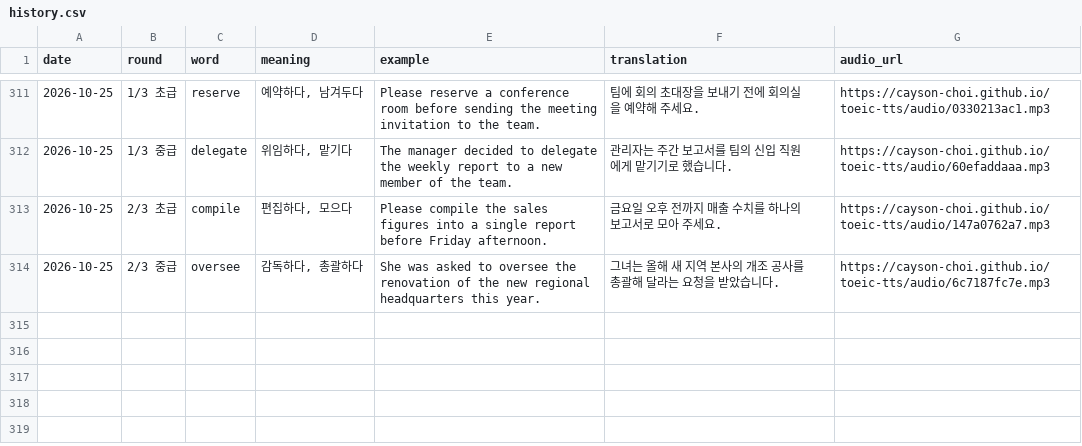
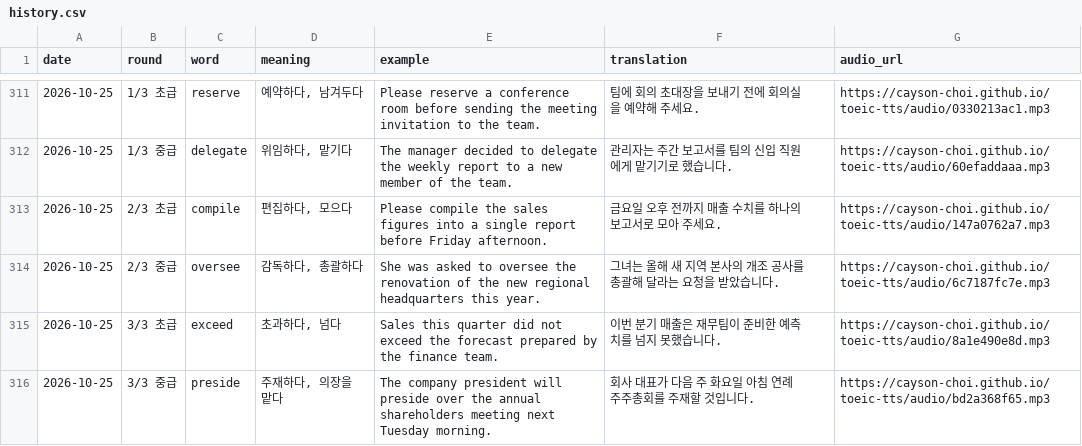
Before and after one commit to Cayson-Choi/toeic-tts, a CSV file: history.csv, drawn as a sheet; only a part is shown, gaps mark what is left out.

```diff
--- a/history.csv
+++ b/history.csv
@@ -314 +314,3 @@
 2026-10-25,2/3 중급,oversee,"감독하다, 총괄하다",She was asked to oversee the renovation of the new regional headquarters this year.,그녀는 올해 새 지역 본사의 개조 공사를 총괄해 달라는 요청을 받았습니다.,https://cayson-choi.github.io/toeic-tts/audio/6c7187fc7e.mp3
+2026-10-25,3/3 초급,exceed,"초과하다, 넘다",Sales this quarter did not exceed the forecast prepared by the finance team.,이번 분기 매출은 재무팀이 준비한 예측치를 넘지 못했습니다.,https://cayson-choi.github.io/toeic-tts/audio/8a1e490e8d.mp3
+2026-10-25,3/3 중급,preside,"주재하다, 의장을 맡다",The company president will preside over the annual shareholders meeting next Tuesday morning.,회사 대표가 다음 주 화요일 아침 연례 주주총회를 주재할 것입니다.,https://cayson-choi.github.io/toeic-tts/audio/bd2a368f65.mp3
```
